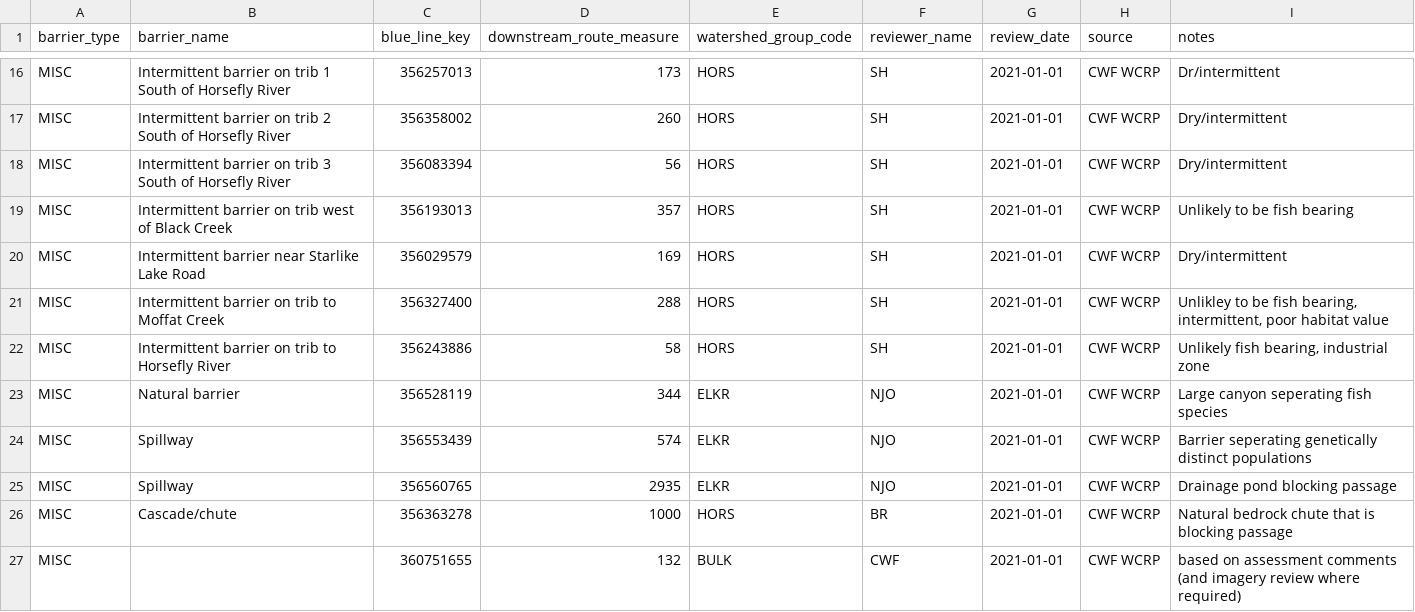
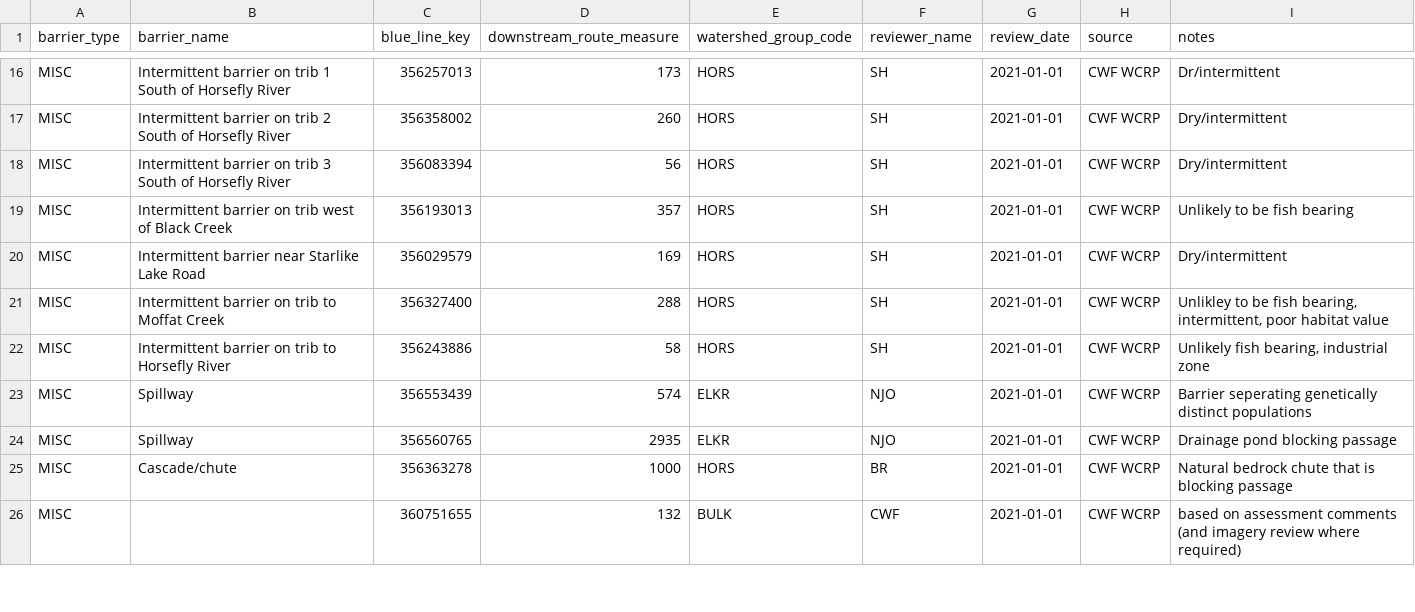
Before and after one commit to smnorris/bcfishpass, a CSV file: data/user_barriers_definite.csv, drawn as a sheet; only a part is shown, gaps mark what is left out.

```diff
--- a/data/user_barriers_definite.csv
+++ b/data/user_barriers_definite.csv
@@ -22,3 +22,2 @@ MISC,Intermittent barrier on trib to Moffat Creek,356327400,288,HORS,SH,2021-01-
 MISC,Intermittent barrier on trib to Horsefly River,356243886,58,HORS,SH,2021-01-01,CWF WCRP,"Unlikely fish bearing, industrial zone"
-MISC,Natural barrier,356528119,344,ELKR,NJO,2021-01-01,CWF WCRP,Large canyon seperating fish species
 MISC,Spillway,356553439,574,ELKR,NJO,2021-01-01,CWF WCRP,Barrier seperating genetically distinct populations
```
Also changed, not shown: data/user_falls.csv.
